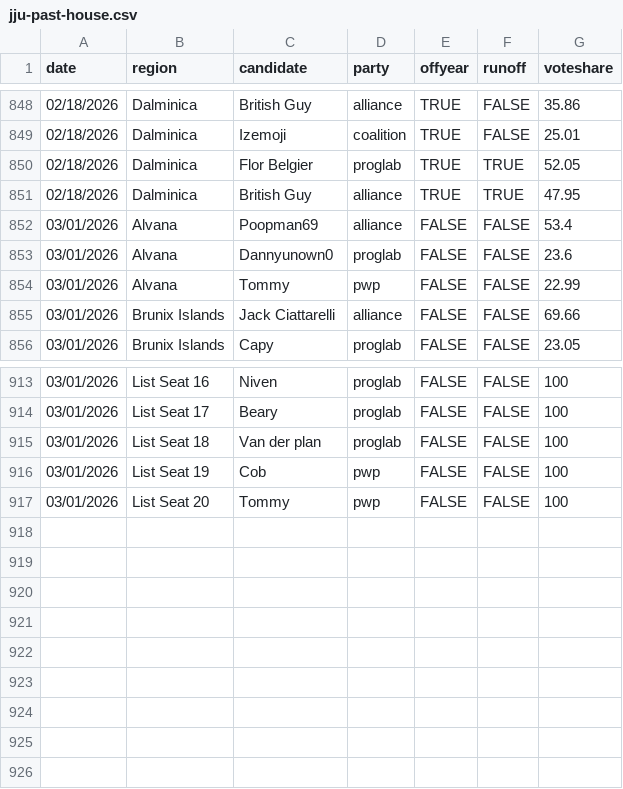
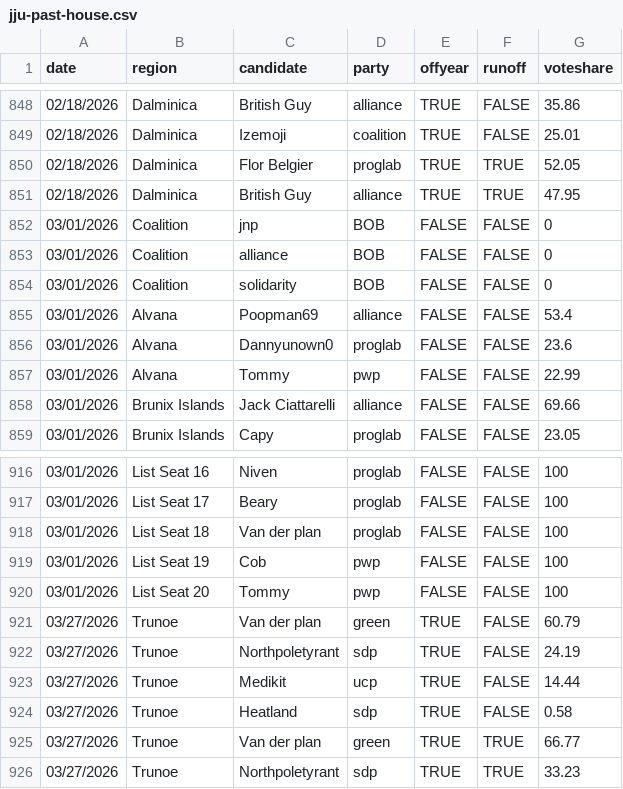
Before and after one commit to Javer17/JJUpdatePlease, a CSV file: csv-sources/jju-past-house.csv, drawn as a sheet; only a part is shown, gaps mark what is left out; the diff names each change by its address in the sheet, - before the commit and + after, or states it on an @@ line.

Commit message:
Added Trunoe Special

```diff
--- a/csv-sources/jju-past-house.csv
+++ b/csv-sources/jju-past-house.csv
+row 852: 03/01/2026 | Coalition | jnp | BOB | FALSE | FALSE | 0
+row 853: 03/01/2026 | Coalition | alliance | BOB | FALSE | FALSE | 0
+row 854: 03/01/2026 | Coalition | solidarity | BOB | FALSE | FALSE | 0
+row 921: 03/27/2026 | Trunoe | Van der plan | green | TRUE | FALSE | 60.79
+row 922: 03/27/2026 | Trunoe | Northpoletyrant | sdp | TRUE | FALSE | 24.19
+row 923: 03/27/2026 | Trunoe | Medikit | ucp | TRUE | FALSE | 14.44
+row 924: 03/27/2026 | Trunoe | Heatland | sdp | TRUE | FALSE | 0.58
+row 925: 03/27/2026 | Trunoe | Van der plan | green | TRUE | TRUE | 66.77
+row 926: 03/27/2026 | Trunoe | Northpoletyrant | sdp | TRUE | TRUE | 33.23
```
